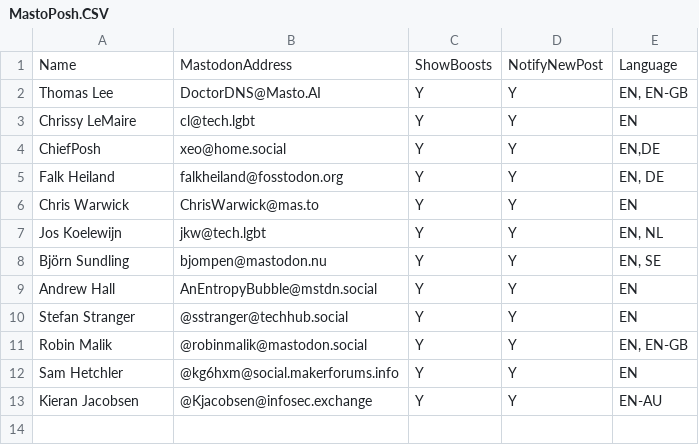
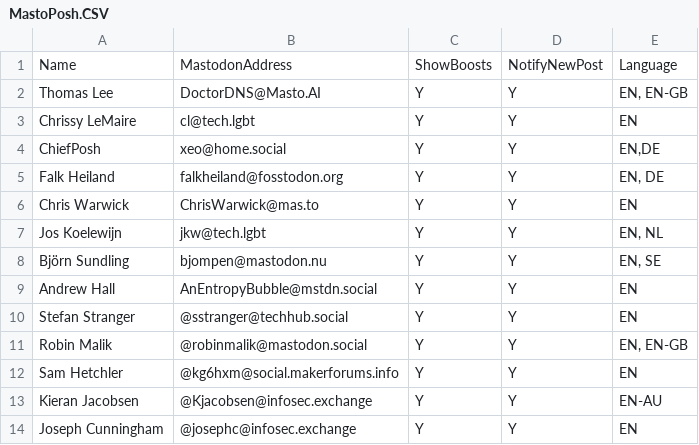
Before and after one commit to doctordns/MastoPosh, a CSV file: MastoPosh.CSV, drawn as a sheet; the diff names each change by its address in the sheet, - before the commit and + after, or states it on an @@ line.

Commit message:
added Joseph Cunningham
added myself to the list

```diff
--- a/MastoPosh.CSV
+++ b/MastoPosh.CSV
+row 14: Joseph Cunningham | @josephc@infosec.exchange | Y | Y | EN
```
